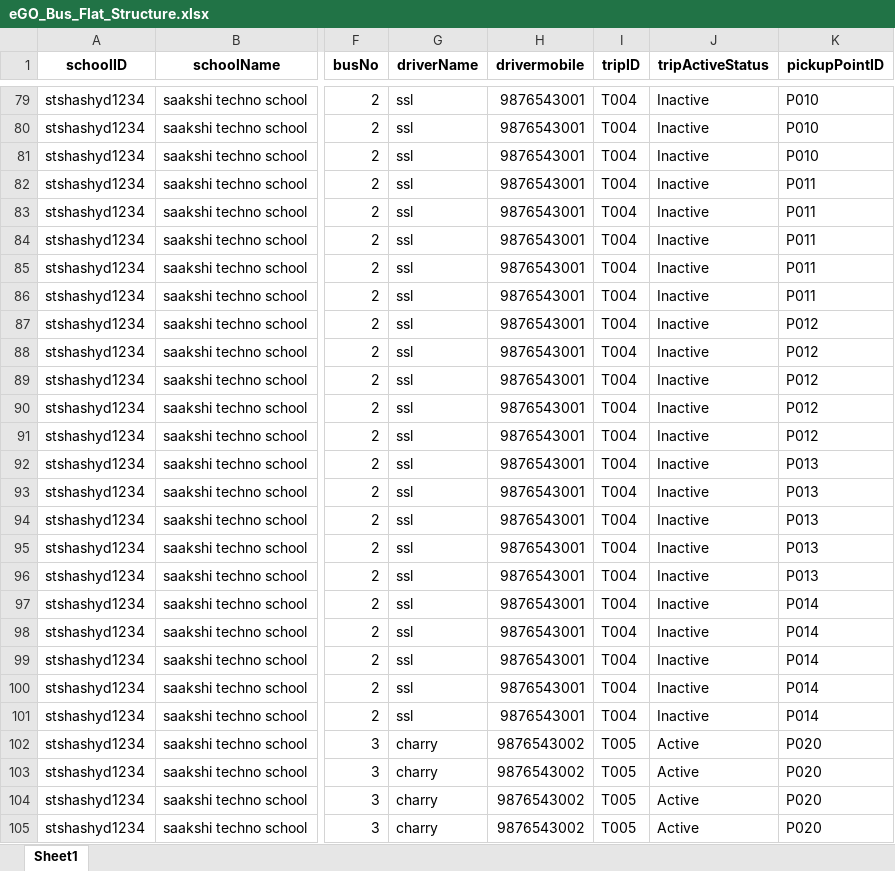
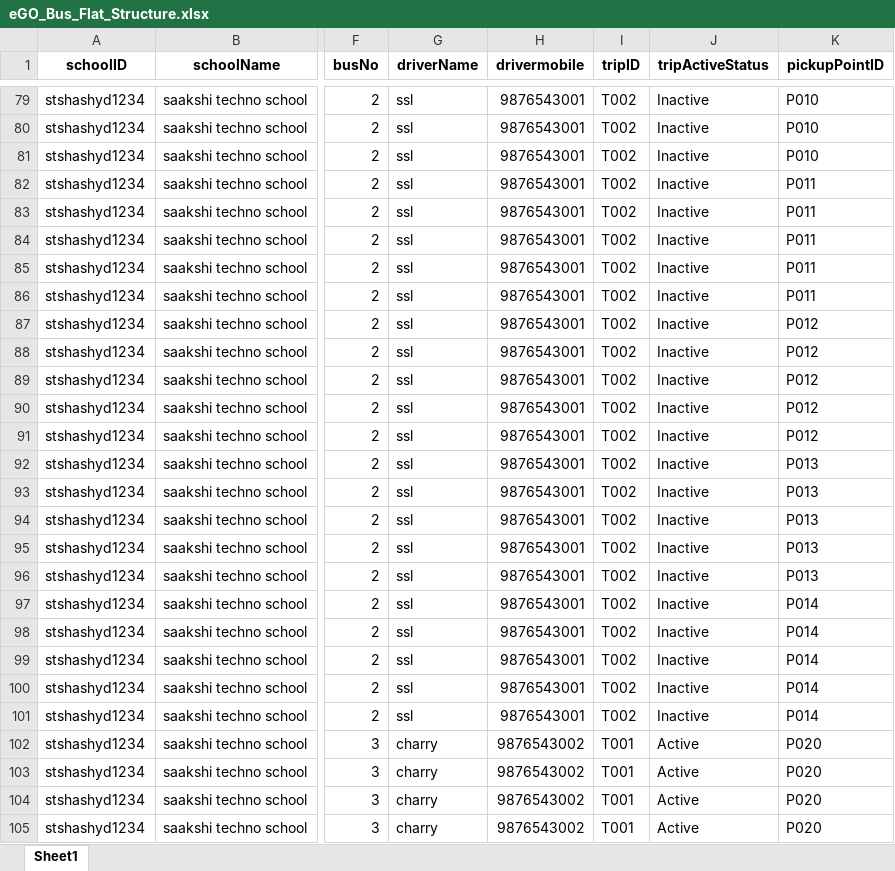
Before and after one commit to SrisailamKakurala/eGO-Bus-management-site, an Excel workbook: public/eGO_Bus_Flat_Structure.xlsx, sheet Sheet1, drawn as a sheet; only a part is shown, gaps mark what is left out; values as stored, in another font and other column widths than the file's, no borders; the diff covers the shown part only; the diff names each change by its address in the sheet, - before the commit and + after, or states it on an @@ line.

Commit message:
resolved trips issue

```diff
--- a/public/eGO_Bus_Flat_Structure.xlsx (sheet Sheet1)
+++ b/public/eGO_Bus_Flat_Structure.xlsx (sheet Sheet1)
-I79:I101 (tripID): T004
+I79:I101 (tripID): T002
-I102:I105 (tripID): T005
+I102:I105 (tripID): T001
```
Also changed, not shown: 134 edited cells elsewhere in this sheet, 1 other file.
